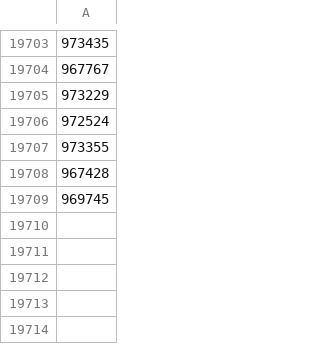
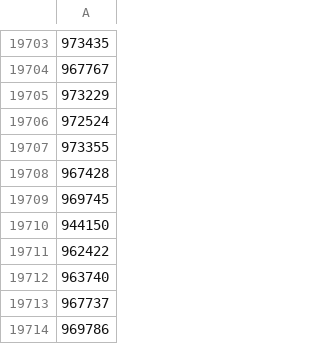
Before and after one commit to skyinthehand/smash_database, a CSV file: state/startgg/done.csv, drawn as a sheet; only a part is shown, gaps mark what is left out.

```diff
--- a/state/startgg/done.csv
+++ b/state/startgg/done.csv
@@ -19709 +19709,6 @@
 969745
+944150
+962422
+963740
+967737
+969786
```
Also changed, not shown: 37 other files.
